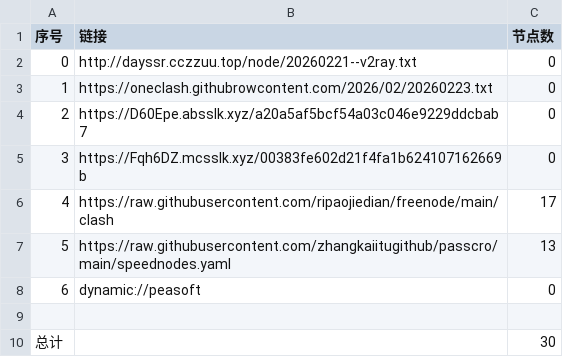
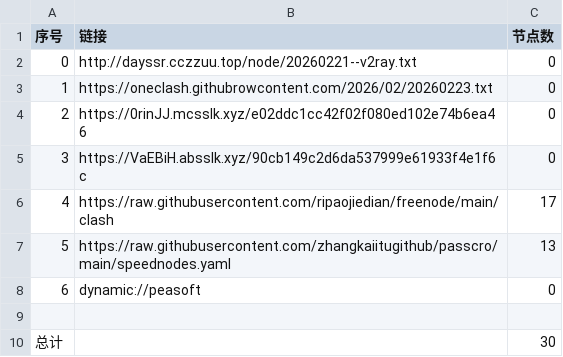
Before and after one commit to obscure1990/AutoMergePublicNodes, a CSV file: list_result.csv, drawn as a sheet.

```diff
--- a/list_result.csv
+++ b/list_result.csv
@@ -3,4 +3,4 @@
 1,https://oneclash.githubrowcontent.com/2026/02/20260223.txt,0
-2,https://D60Epe.absslk.xyz/a20a5af5bcf54a03c046e9229ddcbab7,0
-3,https://Fqh6DZ.mcsslk.xyz/00383fe602d21f4fa1b624107162669b,0
+2,https://0rinJJ.mcsslk.xyz/e02ddc1cc42f02f080ed102e74b6ea46,0
+3,https://VaEBiH.absslk.xyz/90cb149c2d6da537999e61933f4e1f6c,0
 4,https://raw.githubusercontent.com/ripaojiedian/freenode/main/clash,17
```
Also changed, not shown: 3 other files.
